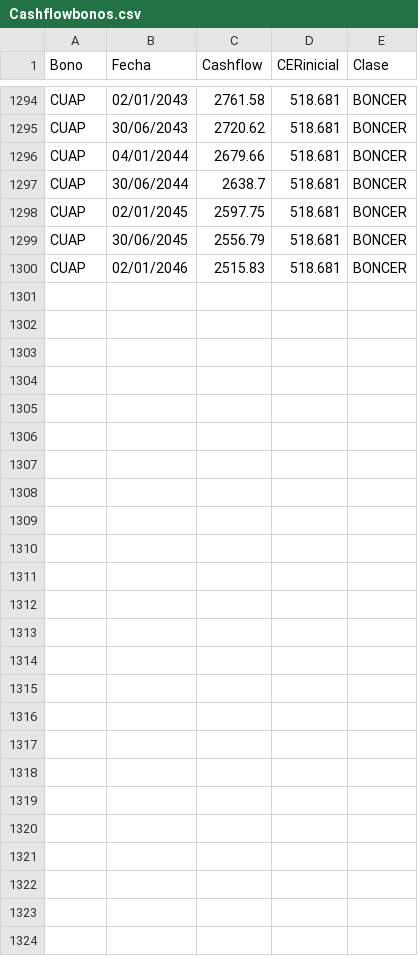
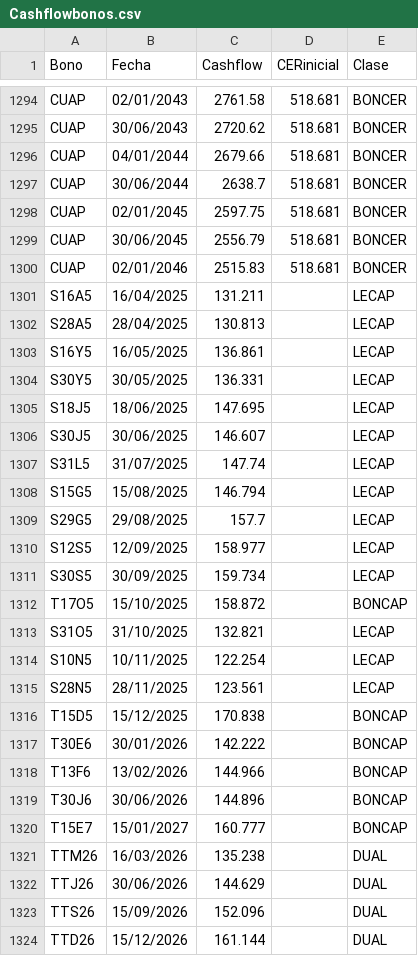
Before and after one commit to mau1878/BonosTIRprecio, a CSV file: Cashflowbonos.csv, drawn as a sheet; only a part is shown, gaps mark what is left out; the diff names each change by its address in the sheet, - before the commit and + after, or states it on an @@ line.

Commit message:
Update Cashflowbonos.csv

```diff
--- a/Cashflowbonos.csv
+++ b/Cashflowbonos.csv
+row 1301: S16A5 | 16/04/2025 | 131.211 |  | LECAP
+row 1302: S28A5 | 28/04/2025 | 130.813 |  | LECAP
+row 1303: S16Y5 | 16/05/2025 | 136.861 |  | LECAP
+row 1304: S30Y5 | 30/05/2025 | 136.331 |  | LECAP
+row 1305: S18J5 | 18/06/2025 | 147.695 |  | LECAP
+row 1306: S30J5 | 30/06/2025 | 146.607 |  | LECAP
+row 1307: S31L5 | 31/07/2025 | 147.74 |  | LECAP
+row 1308: S15G5 | 15/08/2025 | 146.794 |  | LECAP
+row 1309: S29G5 | 29/08/2025 | 157.7 |  | LECAP
+row 1310: S12S5 | 12/09/2025 | 158.977 |  | LECAP
+row 1311: S30S5 | 30/09/2025 | 159.734 |  | LECAP
+row 1312: T17O5 | 15/10/2025 | 158.872 |  | BONCAP
+row 1313: S31O5 | 31/10/2025 | 132.821 |  | LECAP
+row 1314: S10N5 | 10/11/2025 | 122.254 |  | LECAP
+row 1315: S28N5 | 28/11/2025 | 123.561 |  | LECAP
+row 1316: T15D5 | 15/12/2025 | 170.838 |  | BONCAP
+row 1317: T30E6 | 30/01/2026 | 142.222 |  | BONCAP
+row 1318: T13F6 | 13/02/2026 | 144.966 |  | BONCAP
+row 1319: T30J6 | 30/06/2026 | 144.896 |  | BONCAP
+row 1320: T15E7 | 15/01/2027 | 160.777 |  | BONCAP
+row 1321: TTM26 | 16/03/2026 | 135.238 |  | DUAL
+row 1322: TTJ26 | 30/06/2026 | 144.629 |  | DUAL
+row 1323: TTS26 | 15/09/2026 | 152.096 |  | DUAL
+row 1324: TTD26 | 15/12/2026 | 161.144 |  | DUAL
```
